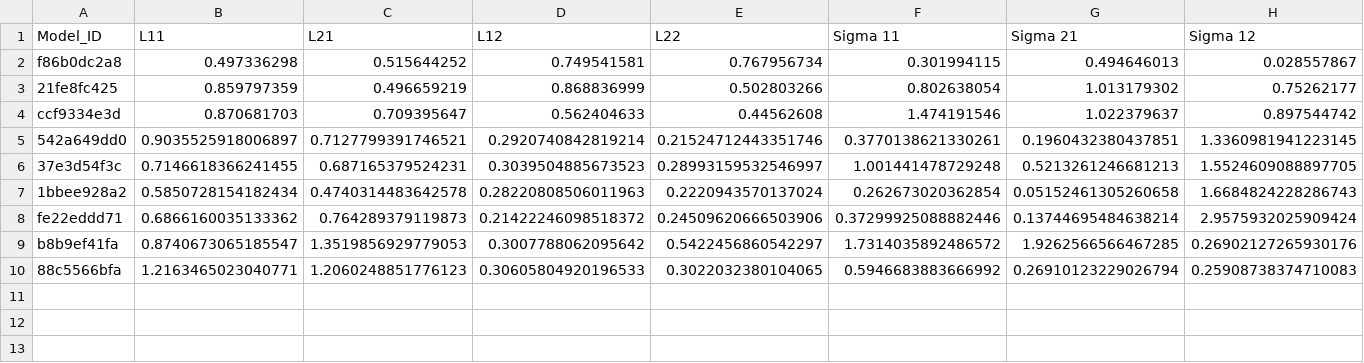
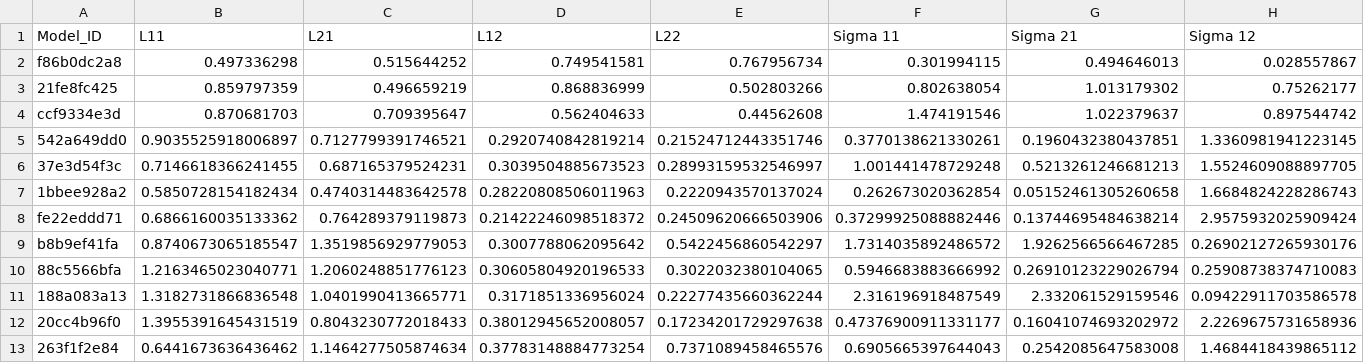
Before and after one commit to yamacisik/gated_kernel_tpp, a CSV file: learned_params_3.csv, drawn as a sheet; only a part is shown; rows hold the shown columns only; the diff names each change by its address in the sheet, - before the commit and + after, or states it on an @@ line.

Commit message:
res

```diff
--- a/learned_params_3.csv
+++ b/learned_params_3.csv
+row 11: 188a083a13 | 1.3182731866836548 | 1.0401990413665771 | 0.3171851336956024 | 0.22277435660362244 | 2.316196918487549 | 2.332061529159546 | 0.09422911703586578
+row 12: 20cc4b96f0 | 1.3955391645431519 | 0.8043230772018433 | 0.38012945652008057 | 0.17234201729297638 | 0.47376900911331177 | 0.16041074693202972 | 2.2269675731658936
+row 13: 263f1f2e84 | 0.6441673636436462 | 1.1464277505874634 | 0.37783148884773254 | 0.7371089458465576 | 0.6905665397644043 | 0.2542085647583008 | 1.4684418439865112
```
